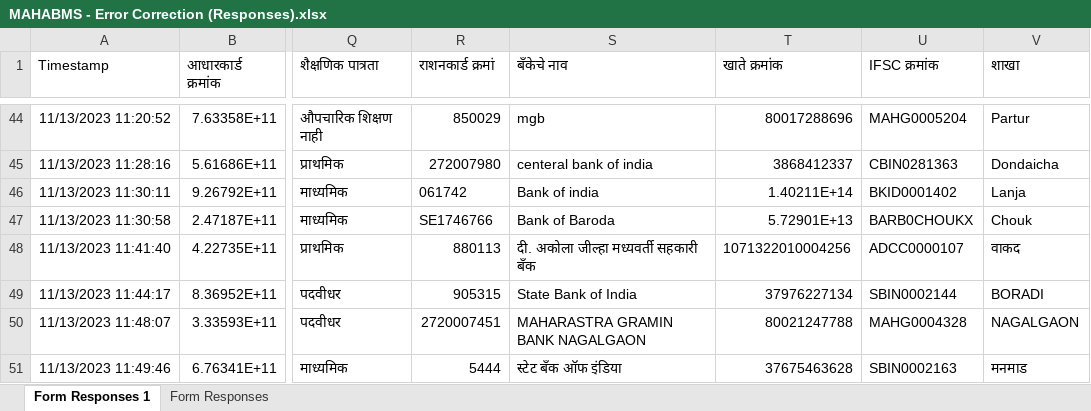
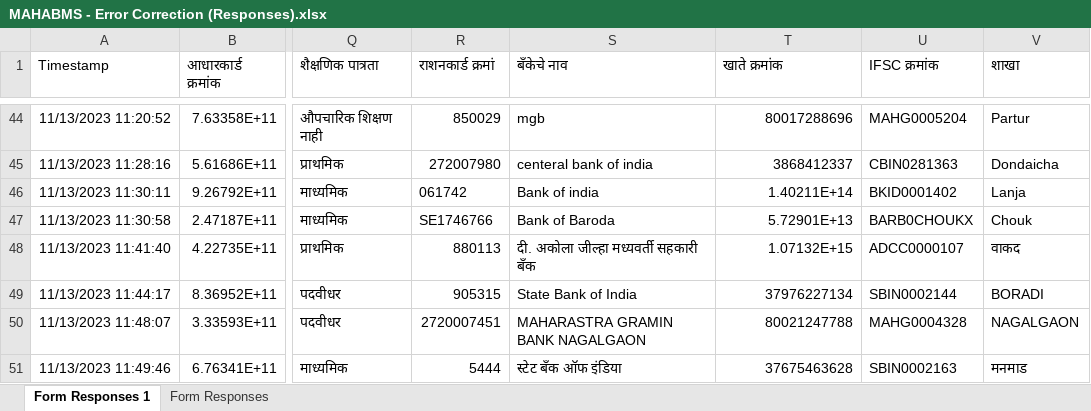
Before and after one commit to notdatkunal/bts_sql, an Excel workbook: MAHABMS - Error Correction (Responses).xlsx, sheet Form Responses 1, drawn as a sheet; only a part is shown, gaps mark what is left out; values as stored, in another font and other column widths than the file's, no borders; charts and pictures not drawn; the diff names each change by its address in the sheet, - before the commit and + after, or states it on an @@ line.

```diff
--- a/MAHABMS - Error Correction (Responses).xlsx (sheet Form Responses 1)
+++ b/MAHABMS - Error Correction (Responses).xlsx (sheet Form Responses 1)
-T48 (खाते क्रमांक): 1071322010004256
+T48 (खाते क्रमांक): 1.07132E+15
```
Also changed, not shown: charts or pictures, 7 other files.
